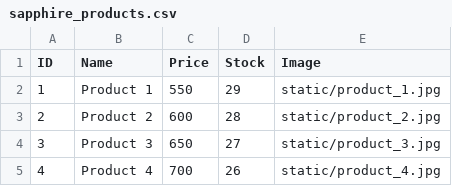
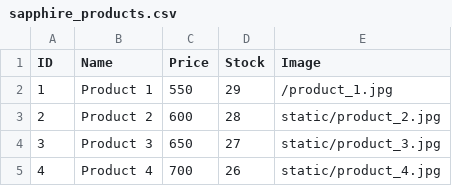
Before and after one commit to mrehankarim/sapphire, a CSV file: sapphire_products.csv, drawn as a sheet; only a part is shown.

```diff
--- a/sapphire_products.csv
+++ b/sapphire_products.csv
@@ -1,3 +1,3 @@
 ID,Name,Price,Stock,Image
-1,Product 1,550,29,static/product_1.jpg
+1,Product 1,550,29,/product_1.jpg
 2,Product 2,600,28,static/product_2.jpg
```
